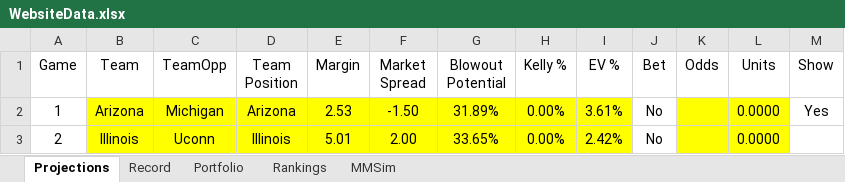
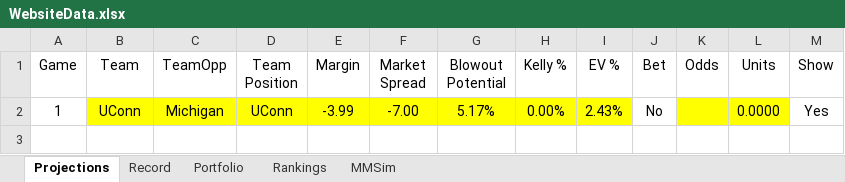
Before and after one commit to jackoo-06/jacks-cbb-site, an Excel workbook: WebsiteData.xlsx, sheet Projections, drawn as a sheet; values as stored, in another font and other column widths than the file's, no borders; the diff names each change by its address in the sheet, - before the commit and + after, or states it on an @@ line.

Commit message:
Update data

```diff
--- a/WebsiteData.xlsx (sheet Projections)
+++ b/WebsiteData.xlsx (sheet Projections)
-B2 (Team): Arizona
+B2 (Team): UConn
-D2 (Team Position): Arizona
+D2 (Team Position): UConn
-E2 (Margin): 2.53
+E2 (Margin): -3.99
-F2 (Market Spread): -1.50
+F2 (Market Spread): -7.00
-G2 (Blowout Potential): 31.89%
+G2 (Blowout Potential): 5.17%
-I2 (EV %): 3.61%
+I2 (EV %): 2.43%
-row 3: 2 | Illinois | Uconn | Illinois | 5.01 | 2.00 | 33.65% | 0.00% | 2.42% | No |  | 0.0000
```
Also changed, not shown: 3 other files.
